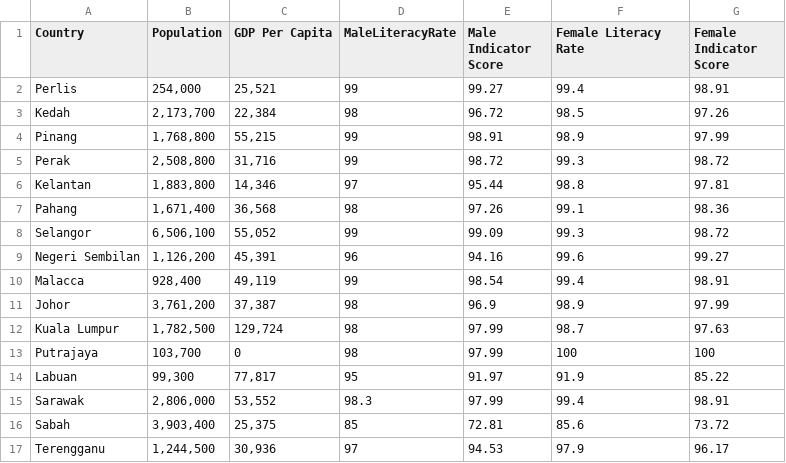
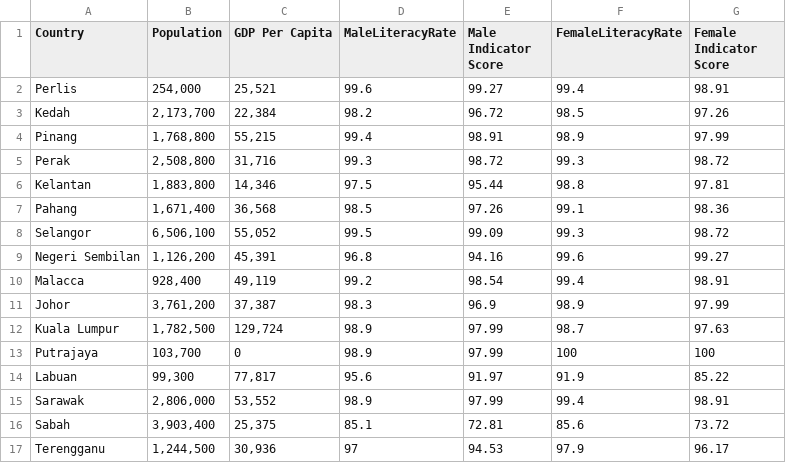
Before and after one commit to ShyunKhern32842333/Fit-3179-Week-9, a CSV file: data/Malaysia_States_Literacy_2019.csv, drawn as a sheet.

Commit message:
Modified Malaysia_States_Literacy_2019.csv correct Create vega lite map

```diff
--- a/data/Malaysia_States_Literacy_2019.csv
+++ b/data/Malaysia_States_Literacy_2019.csv
@@ -1,17 +1,17 @@
-Country,Population,GDP Per Capita,MaleLiteracyRate,Male Indicator Score,Female Literacy Rate,Female Indicator Score
-Perlis,"254,000","25,521",99,99.27,99.4,98.91
-Kedah,"2,173,700","22,384",98,96.72,98.5,97.26
-Pinang,"1,768,800","55,215",99,98.91,98.9,97.99
-Perak,"2,508,800","31,716",99,98.72,99.3,98.72
-Kelantan,"1,883,800","14,346",97,95.44,98.8,97.81
-Pahang,"1,671,400","36,568",98,97.26,99.1,98.36
-Selangor,"6,506,100","55,052",99,99.09,99.3,98.72
-Negeri Sembilan,"1,126,200","45,391",96,94.16,99.6,99.27
-Malacca,"928,400","49,119",99,98.54,99.4,98.91
-Johor,"3,761,200","37,387",98,96.9,98.9,97.99
-Kuala Lumpur,"1,782,500","129,724",98,97.99,98.7,97.63
-Putrajaya,"103,700",0,98,97.99,100,100
-Labuan,"99,300","77,817",95,91.97,91.9,85.22
-Sarawak,"2,806,000","53,552",98.3,97.99,99.4,98.91
-Sabah,"3,903,400","25,375",85,72.81,85.6,73.72
+Country,Population,GDP Per Capita,MaleLiteracyRate,Male Indicator Score,FemaleLiteracyRate,Female Indicator Score
+Perlis,"254,000","25,521",99.6,99.27,99.4,98.91
+Kedah,"2,173,700","22,384",98.2,96.72,98.5,97.26
+Pinang,"1,768,800","55,215",99.4,98.91,98.9,97.99
+Perak,"2,508,800","31,716",99.3,98.72,99.3,98.72
+Kelantan,"1,883,800","14,346",97.5,95.44,98.8,97.81
+Pahang,"1,671,400","36,568",98.5,97.26,99.1,98.36
+Selangor,"6,506,100","55,052",99.5,99.09,99.3,98.72
+Negeri Sembilan,"1,126,200","45,391",96.8,94.16,99.6,99.27
+Malacca,"928,400","49,119",99.2,98.54,99.4,98.91
+Johor,"3,761,200","37,387",98.3,96.9,98.9,97.99
+Kuala Lumpur,"1,782,500","129,724",98.9,97.99,98.7,97.63
+Putrajaya,"103,700",0,98.9,97.99,100,100
+Labuan,"99,300","77,817",95.6,91.97,91.9,85.22
+Sarawak,"2,806,000","53,552",98.9,97.99,99.4,98.91
+Sabah,"3,903,400","25,375",85.1,72.81,85.6,73.72
 Terengganu,"1,244,500","30,936",97,94.53,97.9,96.17
```
Also changed, not shown: 2 other files.
